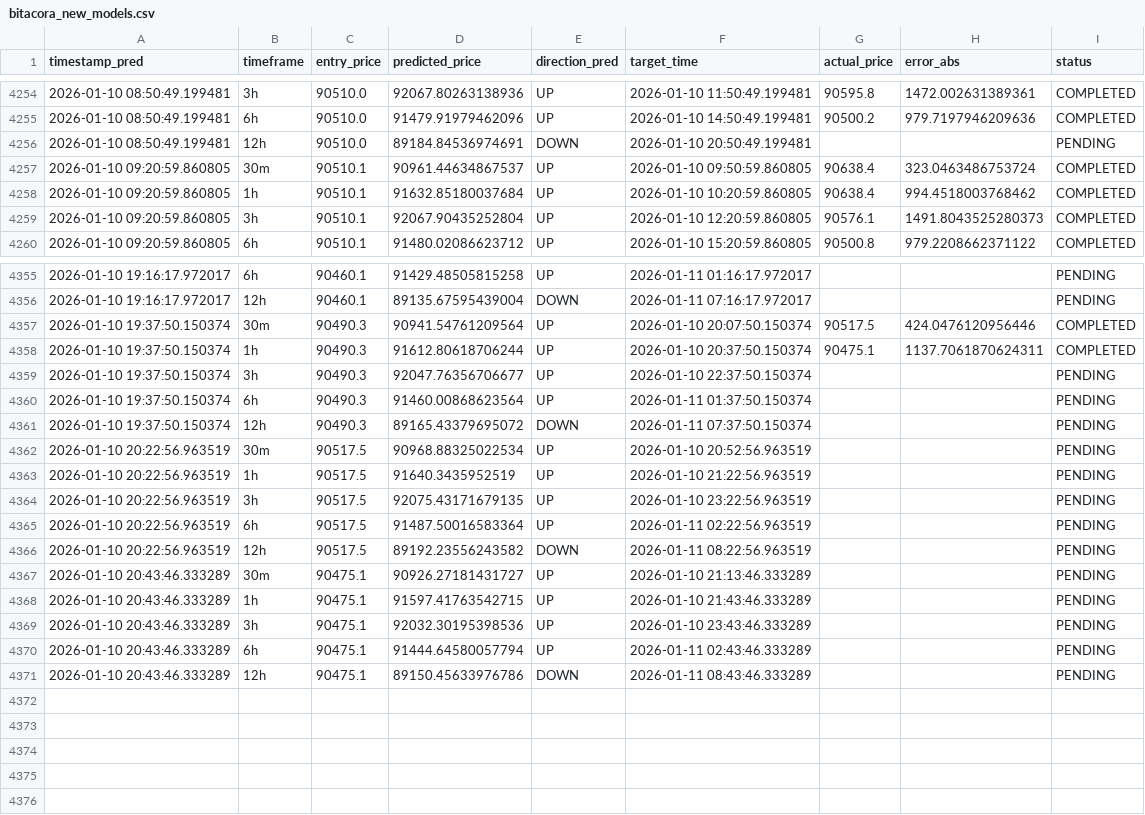
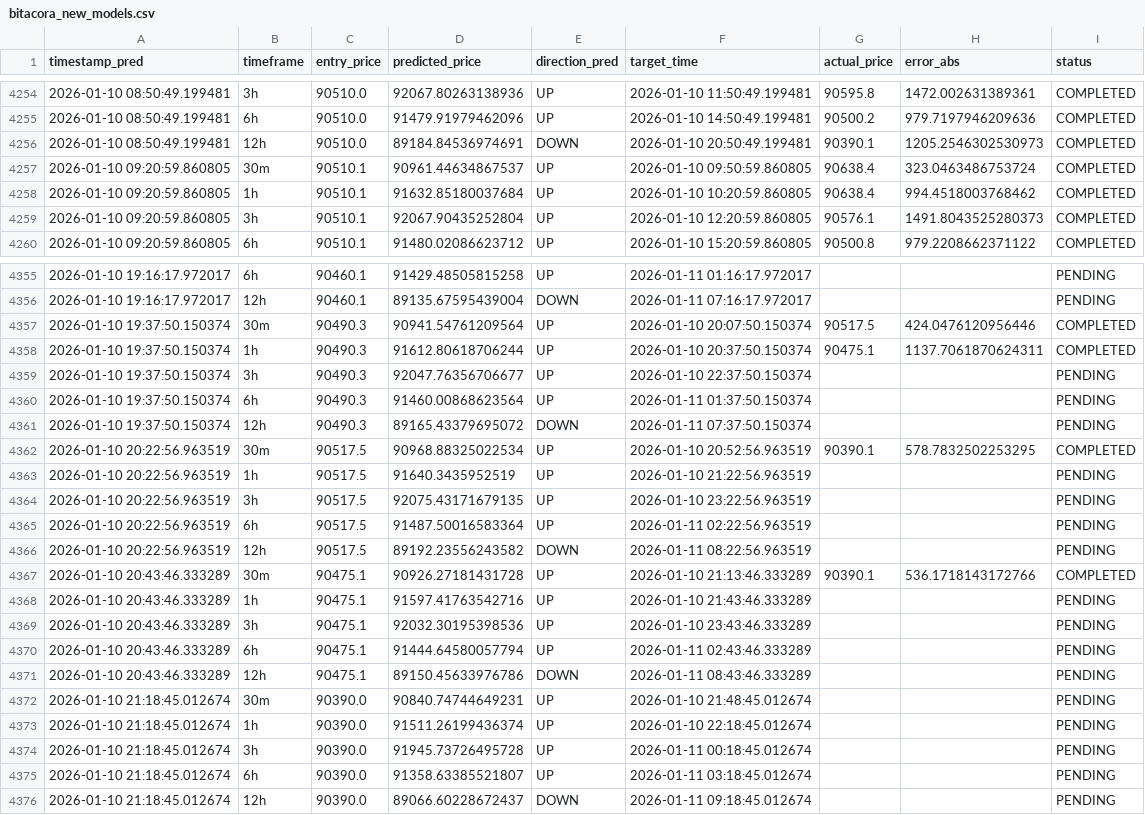
Before and after one commit to marchelo23/btc-live-test-private, a CSV file: bitacora_new_models.csv, drawn as a sheet; only a part is shown, gaps mark what is left out.

```diff
--- a/bitacora_new_models.csv
+++ b/bitacora_new_models.csv
@@ -4255,3 +4255,3 @@ timestamp_pred,timeframe,entry_price,predicted_price,direction_pred,target_time,
 2026-01-10 08:50:49.199481,6h,90510.0,91479.91979462096,UP,2026-01-10 14:50:49.199481,90500.2,979.7197946209636,COMPLETED
-2026-01-10 08:50:49.199481,12h,90510.0,89184.84536974691,DOWN,2026-01-10 20:50:49.199481,,,PENDING
+2026-01-10 08:50:49.199481,12h,90510.0,89184.84536974691,DOWN,2026-01-10 20:50:49.199481,90390.1,1205.2546302530973,COMPLETED
 2026-01-10 09:20:59.860805,30m,90510.1,90961.44634867537,UP,2026-01-10 09:50:59.860805,90638.4,323.0463486753724,COMPLETED
@@ -4361,3 +4361,3 @@ timestamp_pred,timeframe,entry_price,predicted_price,direction_pred,target_time,
 2026-01-10 19:37:50.150374,12h,90490.3,89165.43379695072,DOWN,2026-01-11 07:37:50.150374,,,PENDING
-2026-01-10 20:22:56.963519,30m,90517.5,90968.88325022534,UP,2026-01-10 20:52:56.963519,,,PENDING
+2026-01-10 20:22:56.963519,30m,90517.5,90968.88325022534,UP,2026-01-10 20:52:56.963519,90390.1,578.7832502253295,COMPLETED
 2026-01-10 20:22:56.963519,1h,90517.5,91640.3435952519,UP,2026-01-10 21:22:56.963519,,,PENDING
@@ -4366,4 +4366,4 @@ timestamp_pred,timeframe,entry_price,predicted_price,direction_pred,target_time,
 2026-01-10 20:22:56.963519,12h,90517.5,89192.23556243582,DOWN,2026-01-11 08:22:56.963519,,,PENDING
-2026-01-10 20:43:46.333289,30m,90475.1,90926.27181431727,UP,2026-01-10 21:13:46.333289,,,PENDING
-2026-01-10 20:43:46.333289,1h,90475.1,91597.41763542715,UP,2026-01-10 21:43:46.333289,,,PENDING
+2026-01-10 20:43:46.333289,30m,90475.1,90926.27181431728,UP,2026-01-10 21:13:46.333289,90390.1,536.1718143172766,COMPLETED
+2026-01-10 20:43:46.333289,1h,90475.1,91597.41763542716,UP,2026-01-10 21:43:46.333289,,,PENDING
 2026-01-10 20:43:46.333289,3h,90475.1,92032.30195398536,UP,2026-01-10 23:43:46.333289,,,PENDING
@@ -4371 +4371,6 @@ timestamp_pred,timeframe,entry_price,predicted_price,direction_pred,target_time,
 2026-01-10 20:43:46.333289,12h,90475.1,89150.45633976786,DOWN,2026-01-11 08:43:46.333289,,,PENDING
+2026-01-10 21:18:45.012674,30m,90390.0,90840.74744649231,UP,2026-01-10 21:48:45.012674,,,PENDING
+2026-01-10 21:18:45.012674,1h,90390.0,91511.26199436374,UP,2026-01-10 22:18:45.012674,,,PENDING
+2026-01-10 21:18:45.012674,3h,90390.0,91945.73726495728,UP,2026-01-11 00:18:45.012674,,,PENDING
+2026-01-10 21:18:45.012674,6h,90390.0,91358.63385521807,UP,2026-01-11 03:18:45.012674,,,PENDING
+2026-01-10 21:18:45.012674,12h,90390.0,89066.60228672437,DOWN,2026-01-11 09:18:45.012674,,,PENDING
```
